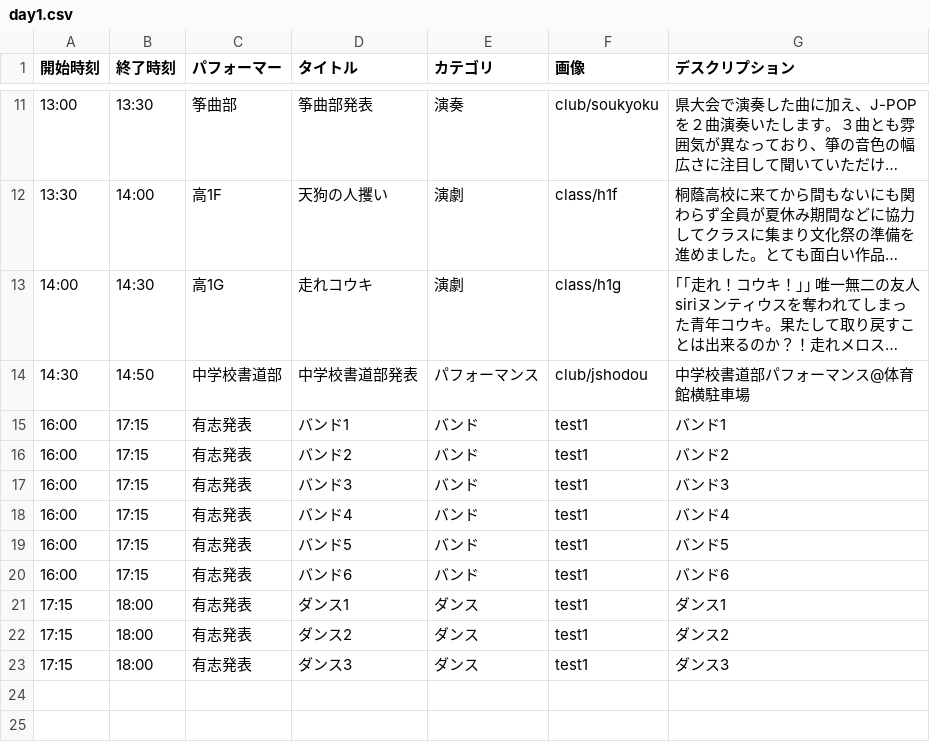
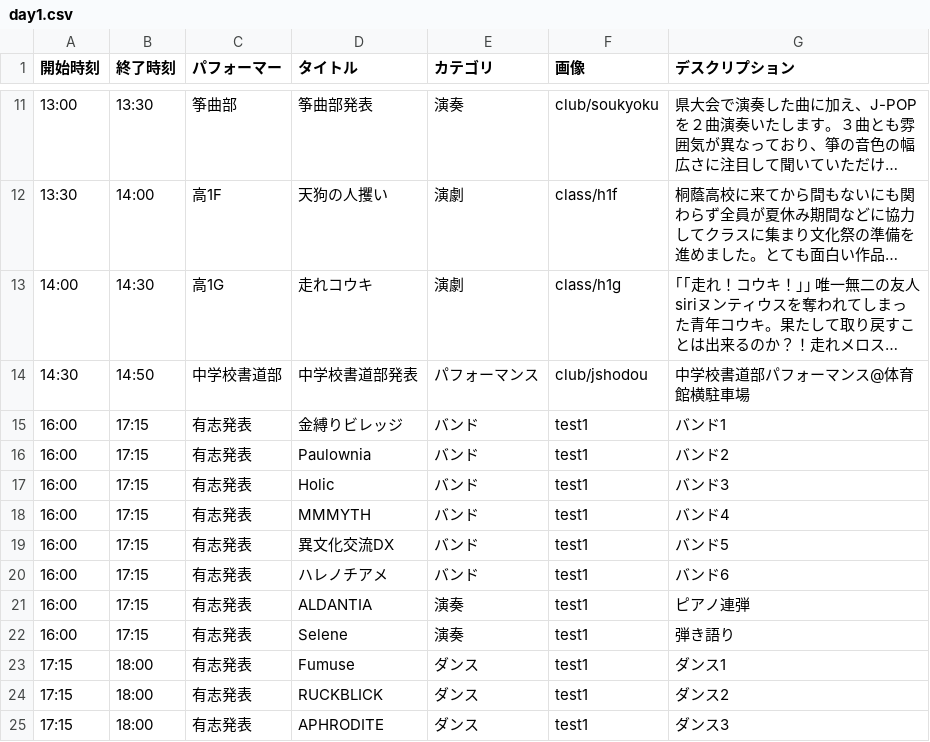
Before and after one commit to nearfactory/toinsai-kagaku, a CSV file: asset/csv/day1.csv, drawn as a sheet; only a part is shown, gaps mark what is left out; long unchanged cells end in ….

```diff
--- a/asset/csv/day1.csv
+++ b/asset/csv/day1.csv
@@ -14,10 +14,12 @@
 14:30,14:50,中学校書道部,中学校書道部発表,パフォーマンス,club/jshodou,中学校書道部パフォーマンス@体育館横駐車場
-16:00,17:15,有志発表,バンド1,バンド,test1,バンド1
-16:00,17:15,有志発表,バンド2,バンド,test1,バンド2
-16:00,17:15,有志発表,バンド3,バンド,test1,バンド3
-16:00,17:15,有志発表,バンド4,バンド,test1,バンド4
-16:00,17:15,有志発表,バンド5,バンド,test1,バンド5
-16:00,17:15,有志発表,バンド6,バンド,test1,バンド6
-17:15,18:00,有志発表,ダンス1,ダンス,test1,ダンス1
-17:15,18:00,有志発表,ダンス2,ダンス,test1,ダンス2
-17:15,18:00,有志発表,ダンス3,ダンス,test1,ダンス3
+16:00,17:15,有志発表,金縛りビレッジ,バンド,test1,バンド1
+16:00,17:15,有志発表,Paulownia,バンド,test1,バンド2
+16:00,17:15,有志発表,Holic,バンド,test1,バンド3
+16:00,17:15,有志発表,MMMYTH,バンド,test1,バンド4
+16:00,17:15,有志発表,異文化交流DX,バンド,test1,バンド5
+16:00,17:15,有志発表,ハレノチアメ,バンド,test1,バンド6
+16:00,17:15,有志発表,ALDANTIA,演奏,test1,ピアノ連弾
+16:00,17:15,有志発表,Selene,演奏,test1,弾き語り
+17:15,18:00,有志発表,Fumuse,ダンス,test1,ダンス1
+17:15,18:00,有志発表,RUCKBLICK,ダンス,test1,ダンス2
+17:15,18:00,有志発表,APHRODITE,ダンス,test1,ダンス3
```
Also changed, not shown: asset/csv/day0.csv, asset/csv/day2.csv, 5 other files.
